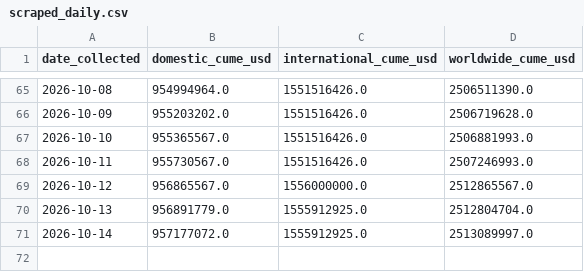
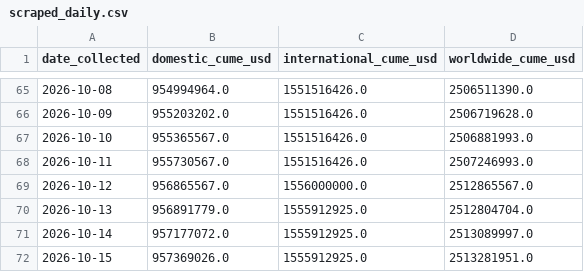
Before and after one commit to varunkumards337-arch/Live-spiderman-brand-new-day-2026-collections-project, a CSV file: scraped_daily.csv, drawn as a sheet; only a part is shown, gaps mark what is left out.

```diff
--- a/scraped_daily.csv
+++ b/scraped_daily.csv
@@ -71 +71,2 @@ date_collected,domestic_cume_usd,international_cume_usd,worldwide_cume_usd
 2026-10-14,957177072.0,1555912925.0,2513089997.0
+2026-10-15,957369026.0,1555912925.0,2513281951.0
```
Also changed, not shown: predictions.csv, 2 other files.
